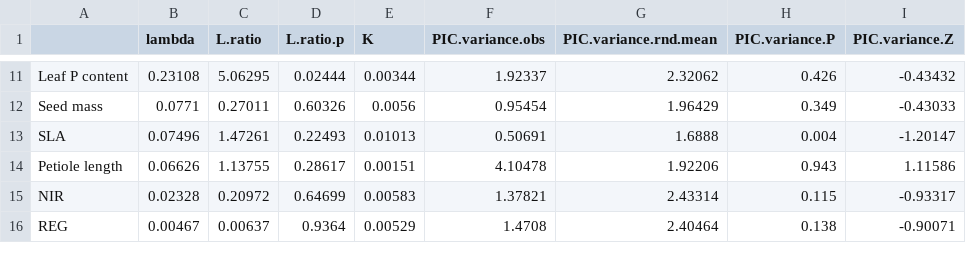
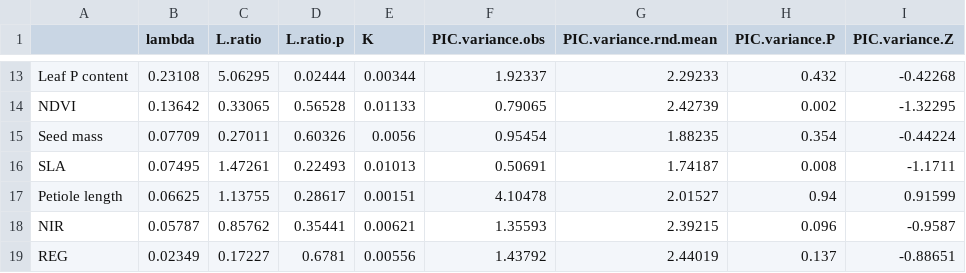
Before and after one commit to lanescher/prairie-remote-sensing-2020, a CSV file: OUT/TABLE.phylosignal.csv, drawn as a sheet; only a part is shown, gaps mark what is left out; the diff covers the shown part only.

```diff
--- a/OUT/TABLE.phylosignal.csv
+++ b/OUT/TABLE.phylosignal.csv
@@ -11,6 +13,7 @@
-"Leaf P content","0.23108","5.06295","0.02444",0.00344,1.92337,2.32062,0.426,-0.43432
-"Seed mass","0.0771","0.27011","0.60326",0.0056,0.95454,1.96429,0.349,-0.43033
-"SLA","0.07496","1.47261","0.22493",0.01013,0.50691,1.6888,0.004,-1.20147
-"Petiole length","0.06626","1.13755","0.28617",0.00151,4.10478,1.92206,0.943,1.11586
-"NIR","0.02328","0.20972","0.64699",0.00583,1.37821,2.43314,0.115,-0.93317
-"REG","0.00467","0.00637","0.9364",0.00529,1.4708,2.40464,0.138,-0.90071
+"Leaf P content","0.23108","5.06295","0.02444",0.00344,1.92337,2.29233,0.432,-0.42268
+"NDVI","0.13642","0.33065","0.56528",0.01133,0.79065,2.42739,0.002,-1.32295
+"Seed mass","0.07709","0.27011","0.60326",0.0056,0.95454,1.88235,0.354,-0.44224
+"SLA","0.07495","1.47261","0.22493",0.01013,0.50691,1.74187,0.008,-1.1711
+"Petiole length","0.06625","1.13755","0.28617",0.00151,4.10478,2.01527,0.94,0.91599
+"NIR","0.05787","0.85762","0.35441",0.00621,1.35593,2.39215,0.096,-0.9587
+"REG","0.02349","0.17227","0.6781",0.00556,1.43792,2.44019,0.137,-0.88651
```
Also changed, not shown: 3 added rows, 4 removed rows and 41 edited cells elsewhere in this file, 6 other files.
